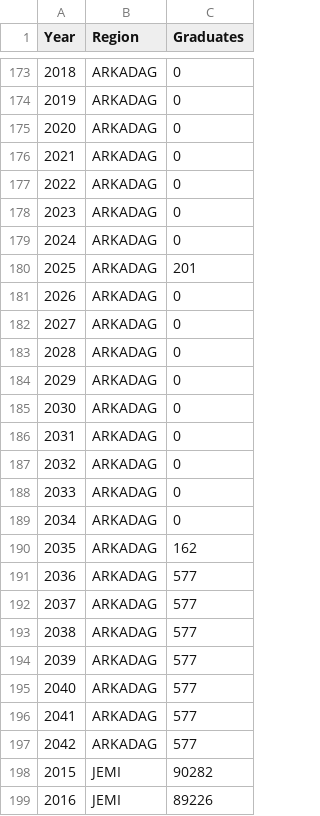
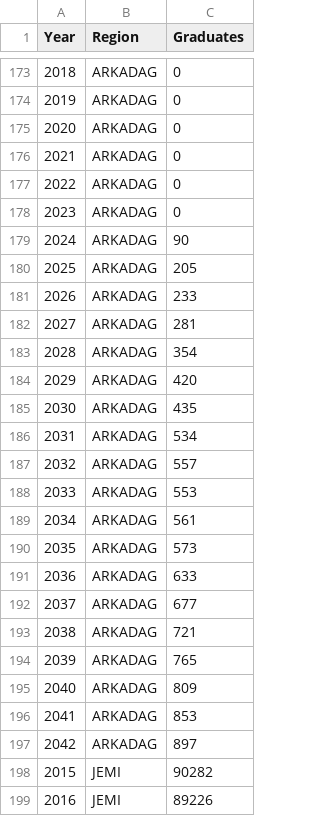
Before and after one commit to BilimT/hasabat, a CSV file: restructured_school_graduates_.csv, drawn as a sheet; only a part is shown, gaps mark what is left out.

Commit message:
arkadag fix

```diff
--- a/restructured_school_graduates_.csv
+++ b/restructured_school_graduates_.csv
@@ -178,21 +178,21 @@ Year,Region,Graduates
 2023,ARKADAG,0
-2024,ARKADAG,0
-2025,ARKADAG,201
-2026,ARKADAG,0
-2027,ARKADAG,0
-2028,ARKADAG,0
-2029,ARKADAG,0
-2030,ARKADAG,0
-2031,ARKADAG,0
-2032,ARKADAG,0
-2033,ARKADAG,0
-2034,ARKADAG,0
-2035,ARKADAG,162
-2036,ARKADAG,577
-2037,ARKADAG,577
-2038,ARKADAG,577
-2039,ARKADAG,577
-2040,ARKADAG,577
-2041,ARKADAG,577
-2042,ARKADAG,577
+2024,ARKADAG,90
+2025,ARKADAG,205
+2026,ARKADAG,233
+2027,ARKADAG,281
+2028,ARKADAG,354
+2029,ARKADAG,420
+2030,ARKADAG,435
+2031,ARKADAG,534
+2032,ARKADAG,557
+2033,ARKADAG,553
+2034,ARKADAG,561
+2035,ARKADAG,573
+2036,ARKADAG,633
+2037,ARKADAG,677
+2038,ARKADAG,721
+2039,ARKADAG,765
+2040,ARKADAG,809
+2041,ARKADAG,853
+2042,ARKADAG,897
 2015,JEMI,90282
```
